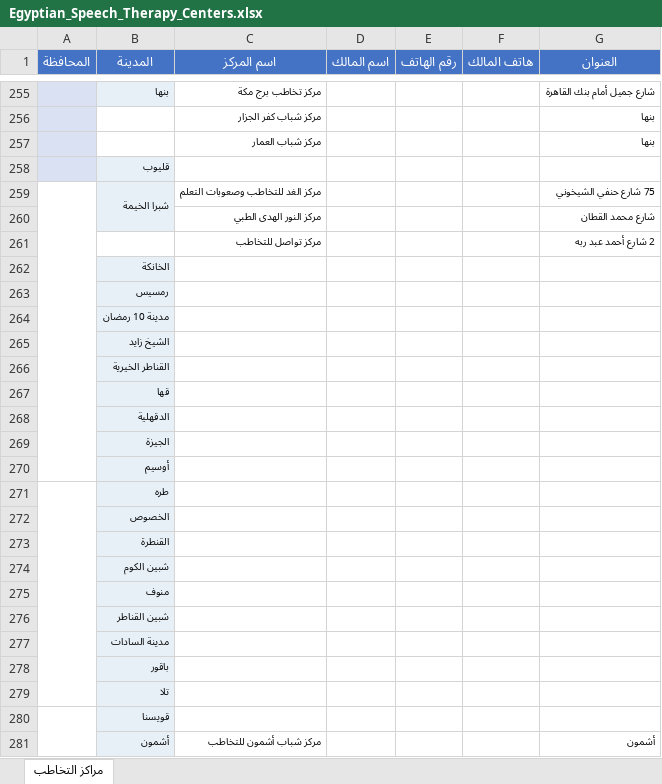
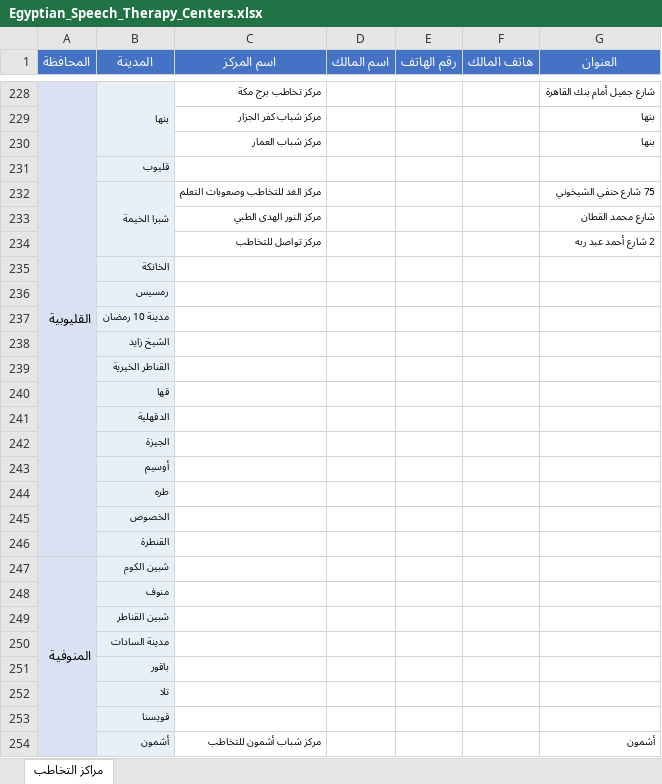
Before and after one commit to aliezzo99/researches, an Excel workbook: Egyptian_Speech_Therapy_Centers.xlsx, sheet مراكز التخاطب, drawn as a sheet; only a part is shown, gaps mark what is left out; values as stored, in another font and other column widths than the file's, no borders; removed rows and columns are numbered as before the commit, all else as after; the diff covers the shown part only; the diff names each change by its address in the sheet, - before the commit and + after, or states it on an @@ line.

```diff
--- a/Egyptian_Speech_Therapy_Centers.xlsx (sheet مراكز التخاطب)
+++ b/Egyptian_Speech_Therapy_Centers.xlsx (sheet مراكز التخاطب)
-A228 (المحافظة): (empty)
+A228 (المحافظة): القليوبية
+A228:A246 merged
+B228:B230 merged
-A259:A270 merged
-B259:B260 merged
+B232:B234 merged
-A271:A279 merged
-A247 (المحافظة): (empty)
+A247 (المحافظة): المنوفية
+A247:A258 merged
-A280:A289 merged
```
Also changed, not shown: 27 removed rows, 9 edited cells and merged cells elsewhere in this sheet.
